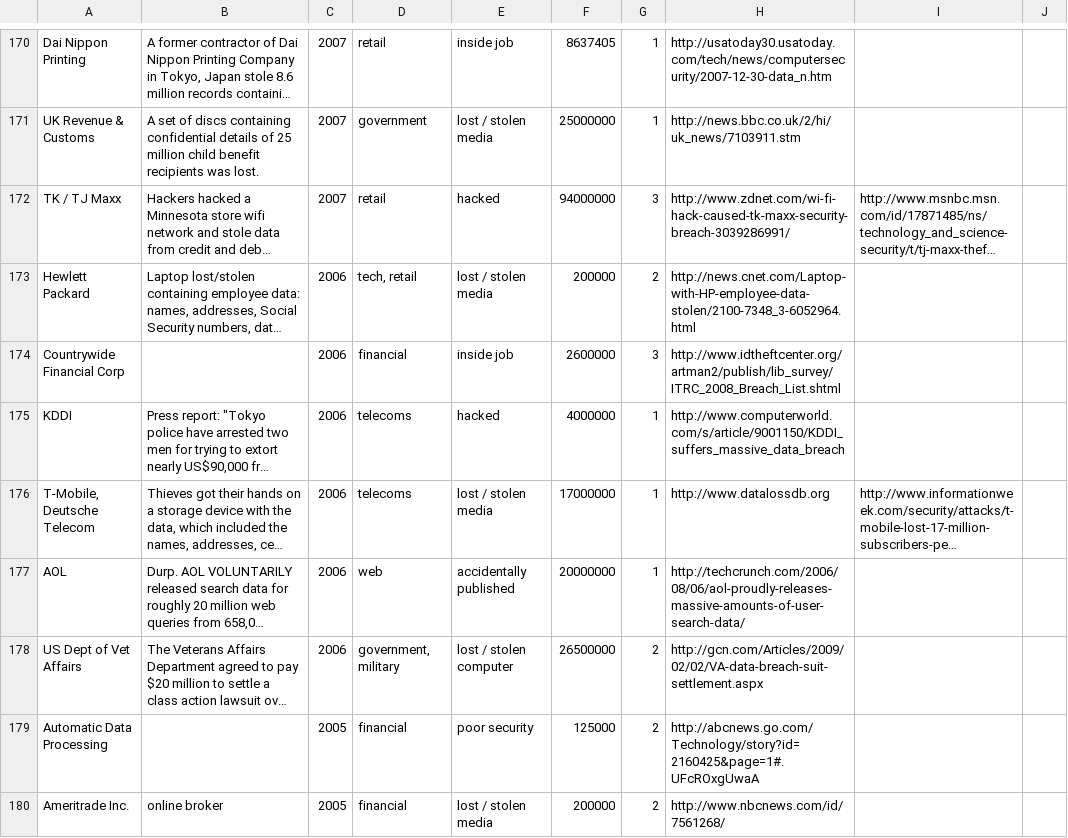
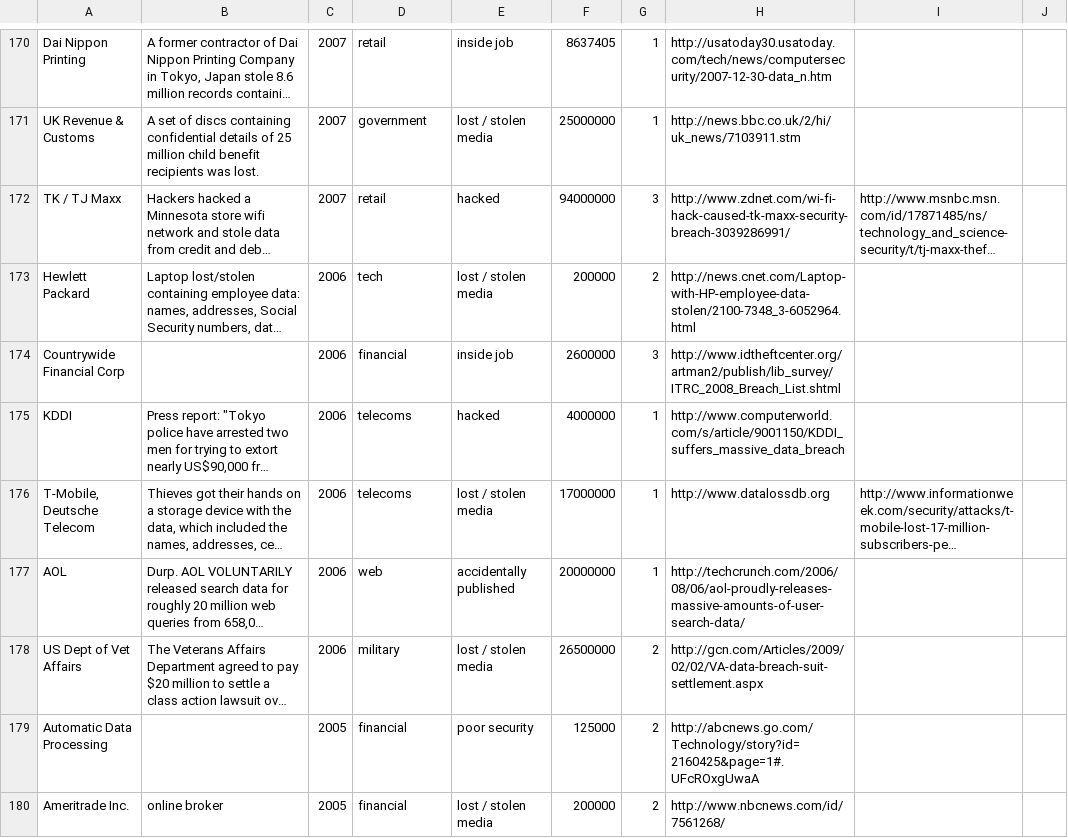
Before and after one commit to murlisiddharth/Data-Breach-Information-Visualization-System, a CSV file: dataSet.csv, drawn as a sheet; only a part is shown, gaps mark what is left out; long unchanged cells end in …; the diff covers the shown part only; the diff names each change by its address in the sheet, - before the commit and + after, or states it on an @@ line.

```diff
--- a/dataSet.csv
+++ b/dataSet.csv
-D173: tech, retail
+D173: tech
-D178: government, military
+D178: military
-E178: lost / stolen computer
+E178: lost / stolen media
```
Also changed, not shown: 1 added row, 1 removed row and 25 edited cells elsewhere in this file.
